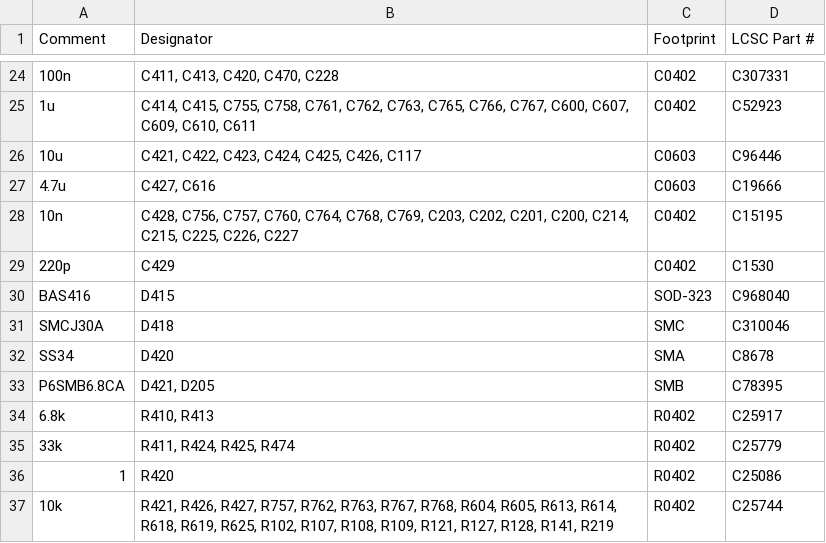
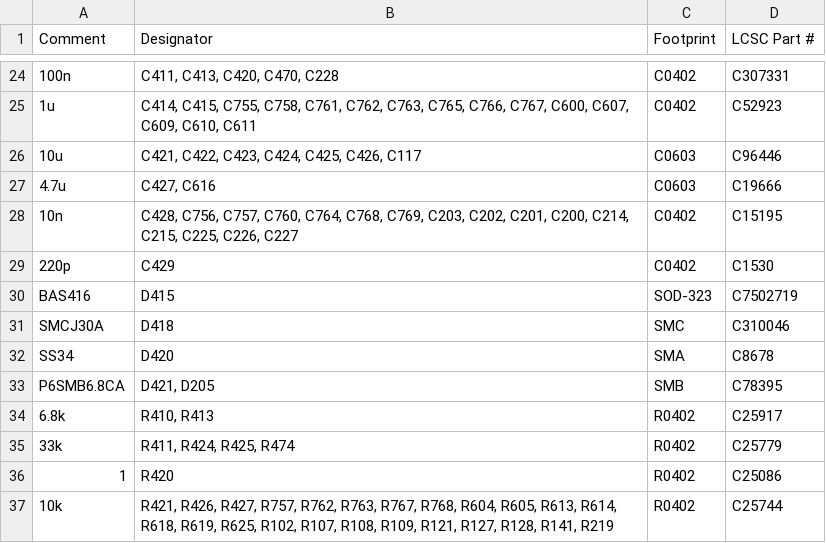
Before and after one commit to rusefi/uaefi, a CSV file: boards/uaefi-e/board/uaefi-e-BOM-JLC-no-molex.csv (was boards/uaefi-e/board/uaefi-e-BOM-JLC-n-moles.csv), drawn as a sheet; only a part is shown, gaps mark what is left out.

```diff
--- a/boards/uaefi-e/board/uaefi-e-BOM-JLC-n-moles.csv
+++ b/boards/uaefi-e/board/uaefi-e-BOM-JLC-no-molex.csv
@@ -29,3 +29,3 @@ Comment,Designator,Footprint,LCSC Part #
 "220p","C429","C0402","C1530"
-"BAS416","D415","SOD-323","C968040"
+"BAS416","D415","SOD-323","C7502719"
 "SMCJ30A","D418","SMC","C310046"
```
Also changed, not shown: boards/uaefi-e/board/uaefi-e-BOM-JLC.csv, bom_replace_uaefi-e.csv.
